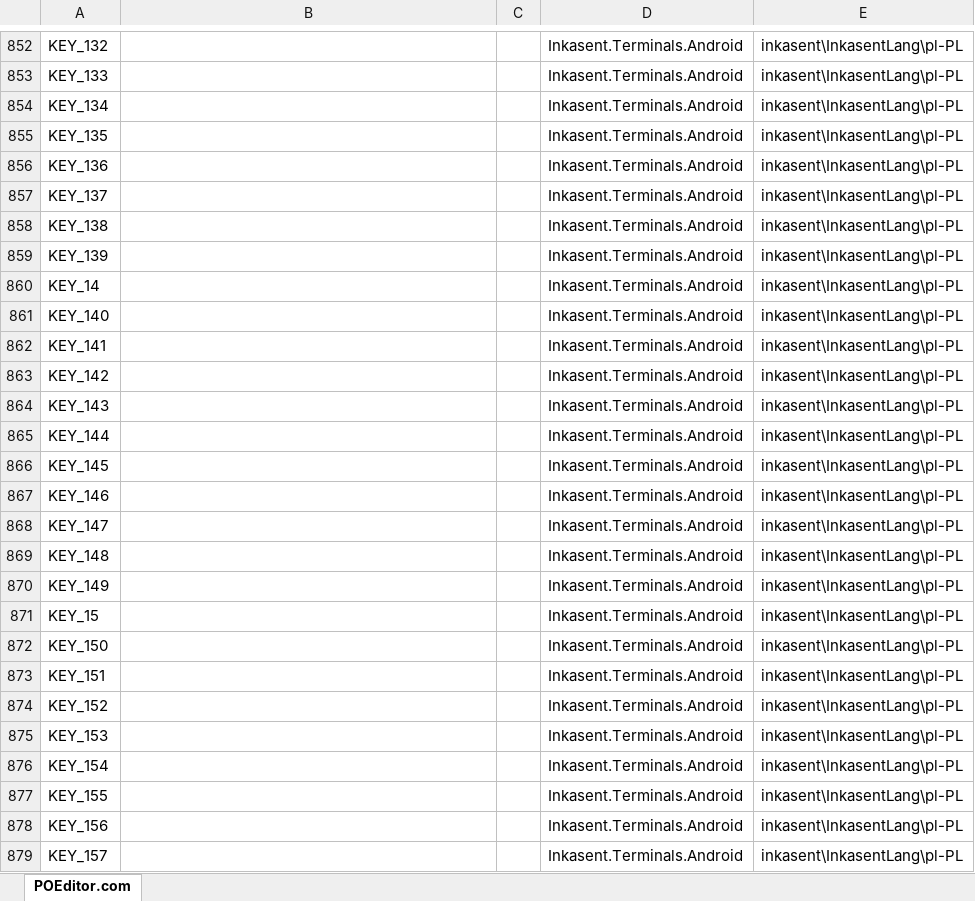
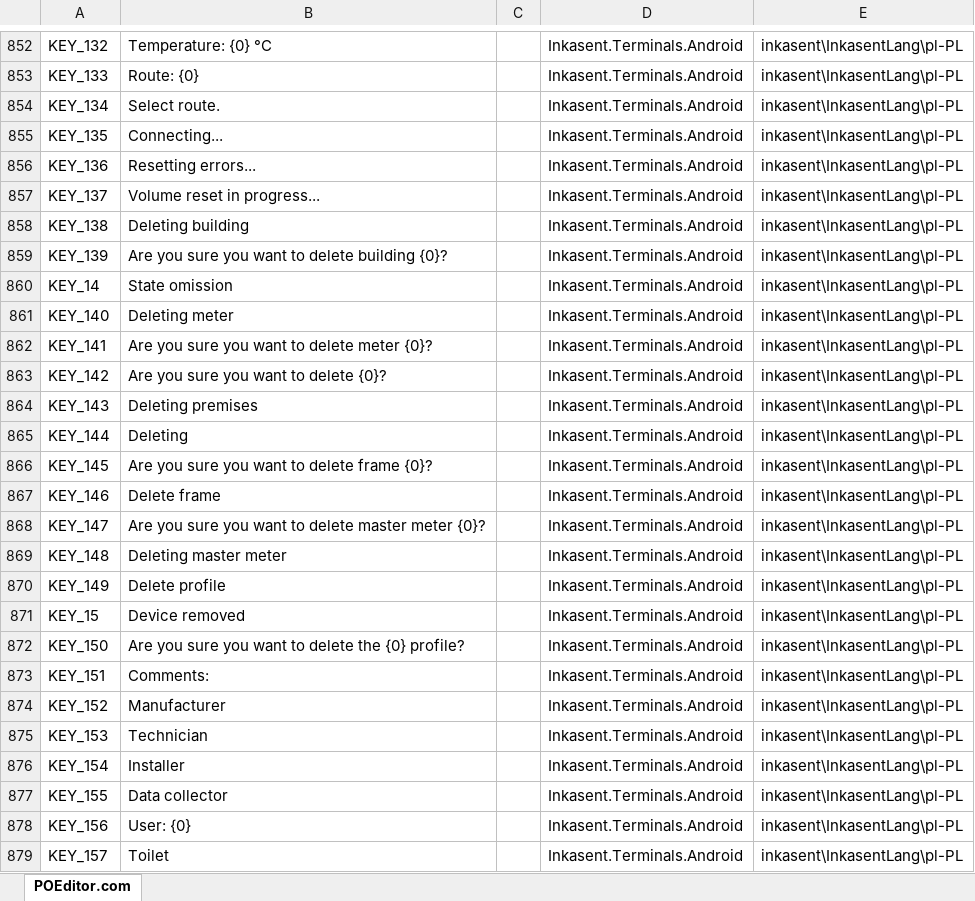
Before and after one commit to ApaPow/Ink--asentPC, an Excel workbook: EN.xlsx, sheet POEditor.com, drawn as a sheet; only a part is shown, gaps mark what is left out; values as stored, in another font and other column widths than the file's, no borders; the diff covers the shown part only; the diff names each change by its address in the sheet, - before the commit and + after, or states it on an @@ line.

Commit message:
Update EN.xlsx (POEditor.com)

```diff
--- a/EN.xlsx (sheet POEditor.com)
+++ b/EN.xlsx (sheet POEditor.com)
-B852: (empty)
+B852: Temperature: {0} °C
-B853: (empty)
+B853: Route: {0}
-B854: (empty)
+B854: Select route.
-B855: (empty)
+B855: Connecting...
-B856: (empty)
+B856: Resetting errors...
-B857: (empty)
+B857: Volume reset in progress...
-B858: (empty)
+B858: Deleting building
-B859: (empty)
+B859: Are you sure you want to delete building {0}?
-B860: (empty)
+B860: State omission
-B861: (empty)
+B861: Deleting meter
-B862: (empty)
+B862: Are you sure you want to delete meter {0}?
-B863: (empty)
+B863: Are you sure you want to delete {0}?
-B864: (empty)
+B864: Deleting premises
-B865: (empty)
+B865: Deleting
-B866: (empty)
+B866: Are you sure you want to delete frame {0}?
-B867: (empty)
+B867: Delete frame
-B868: (empty)
+B868: Are you sure you want to delete master meter {0}?
-B869: (empty)
+B869: Deleting master meter
-B870: (empty)
+B870: Delete profile
-B871: (empty)
+B871: Device removed
-B872: (empty)
+B872: Are you sure you want to delete the {0} profile?
-B873: (empty)
+B873: Comments:
-B874: (empty)
+B874: Manufacturer
-B875: (empty)
+B875: Technician
-B876: (empty)
+B876: Installer
-B877: (empty)
+B877: Data collector
-B878: (empty)
+B878: User: {0}
-B879: (empty)
+B879: Toilet
```
Also changed, not shown: 573 edited cells elsewhere in this sheet.
